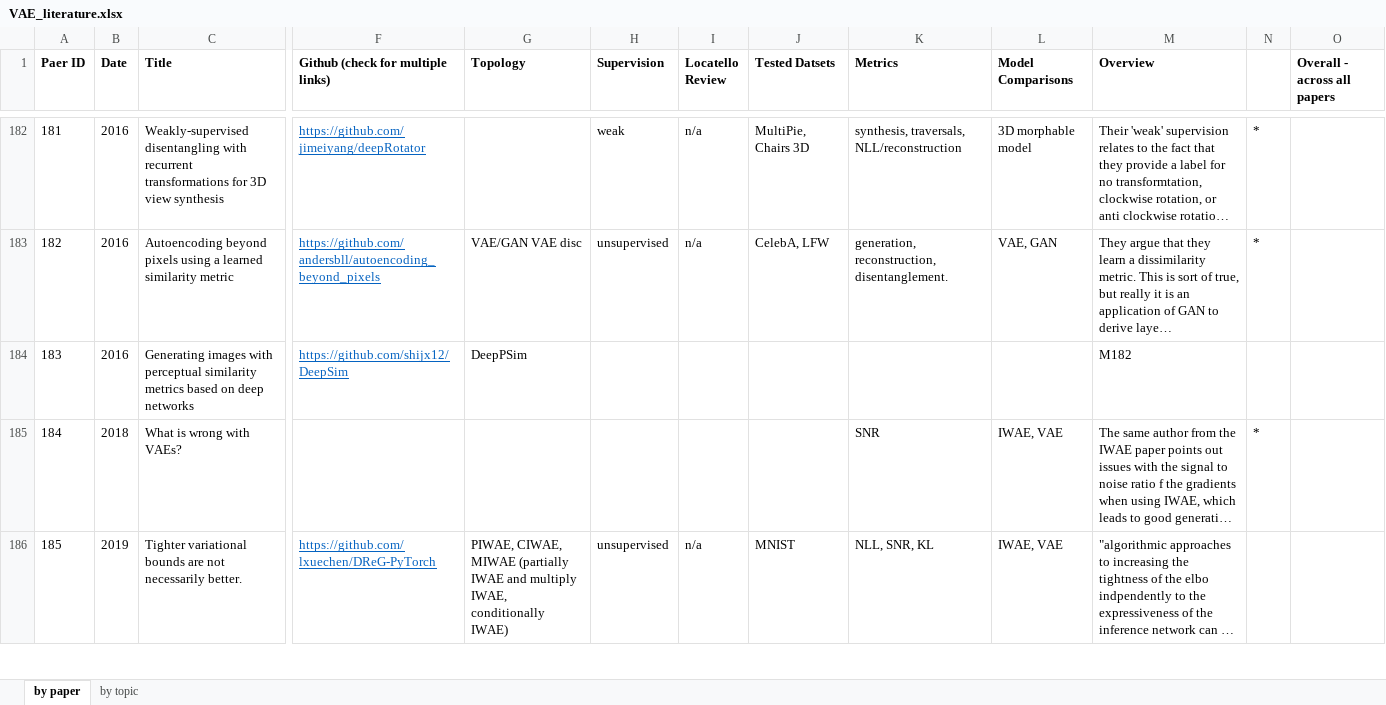
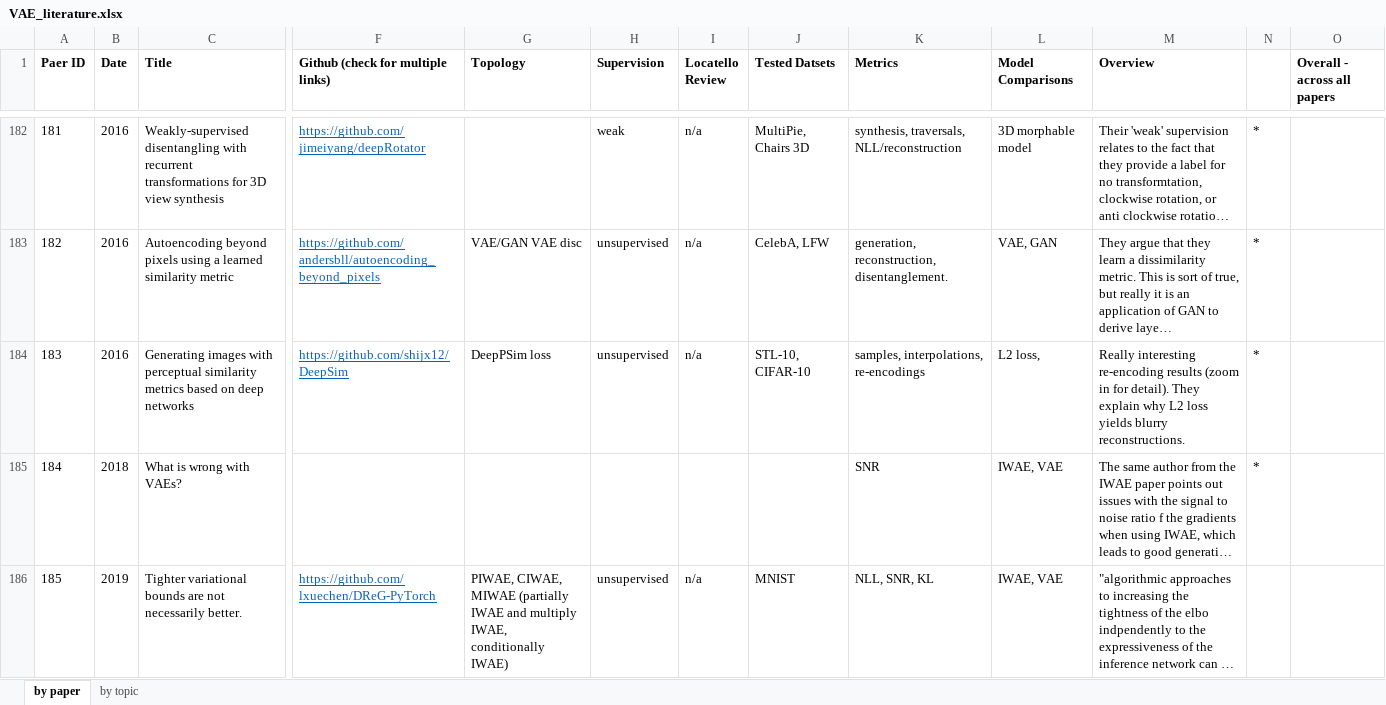
Before and after one commit to matthewvowels1/Awesome-VAEs, an Excel workbook: VAE_literature.xlsx, sheet by paper, drawn as a sheet; only a part is shown, gaps mark what is left out; long unchanged cells end in …; values as stored, in another font and other column widths than the file's, no borders; the diff covers the shown part only; the diff names each change by its address in the sheet, - before the commit and + after, or states it on an @@ line.

```diff
--- a/VAE_literature.xlsx (sheet by paper)
+++ b/VAE_literature.xlsx (sheet by paper)
-G184 (Topology): DeepPSim
+G184 (Topology): DeepPSim loss
-H184 (Supervision): (empty)
+H184 (Supervision): unsupervised
-I184 (Locatello Review): (empty)
+I184 (Locatello Review): n/a
-J184 (Tested Datsets): (empty)
+J184 (Tested Datsets): STL-10, CIFAR-10
-K184 (Metrics): (empty)
+K184 (Metrics): samples, interpolations, re-encodings
-L184 (Model Comparisons): (empty)
+L184 (Model Comparisons): L2 loss,
-M184 (Overview): M182
+M184 (Overview): Really interesting re-encoding results (zoom in for detail). They explain why L2 loss yields blurry reconstructions.
-N184: (empty)
+N184: *
```
Also changed, not shown: 6 added rows and 40 edited cells elsewhere in this sheet, sheet by topic, 1 other file.
